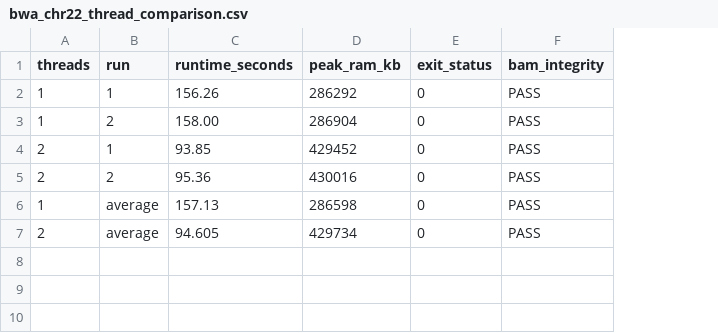
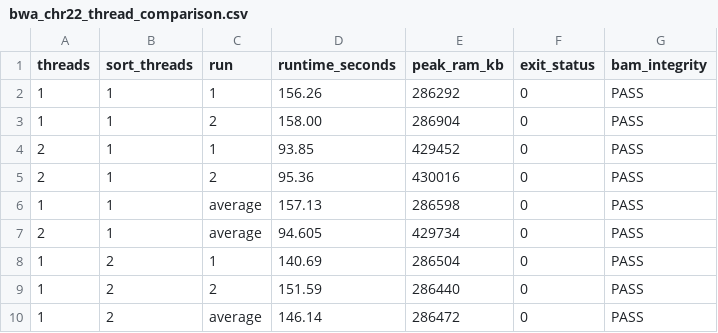
Before and after one commit to HackSamyak03/WGS_Pipeline_Optimization, a CSV file: benchmarks/bwa_chr22_thread_comparison.csv, drawn as a sheet; the diff names each change by its address in the sheet, - before the commit and + after, or states it on an @@ line.

Commit message:
Add SAMtools sorting thread benchmark

```diff
--- a/benchmarks/bwa_chr22_thread_comparison.csv
+++ b/benchmarks/bwa_chr22_thread_comparison.csv
+column B (sort_threads), rows 2-7: all 1
+row 8: 1 | 2 | 1 | 140.69 | 286504 | 0 | PASS
+row 9: 1 | 2 | 2 | 151.59 | 286440 | 0 | PASS
+row 10: 1 | 2 | average | 146.14 | 286472 | 0 | PASS
```
